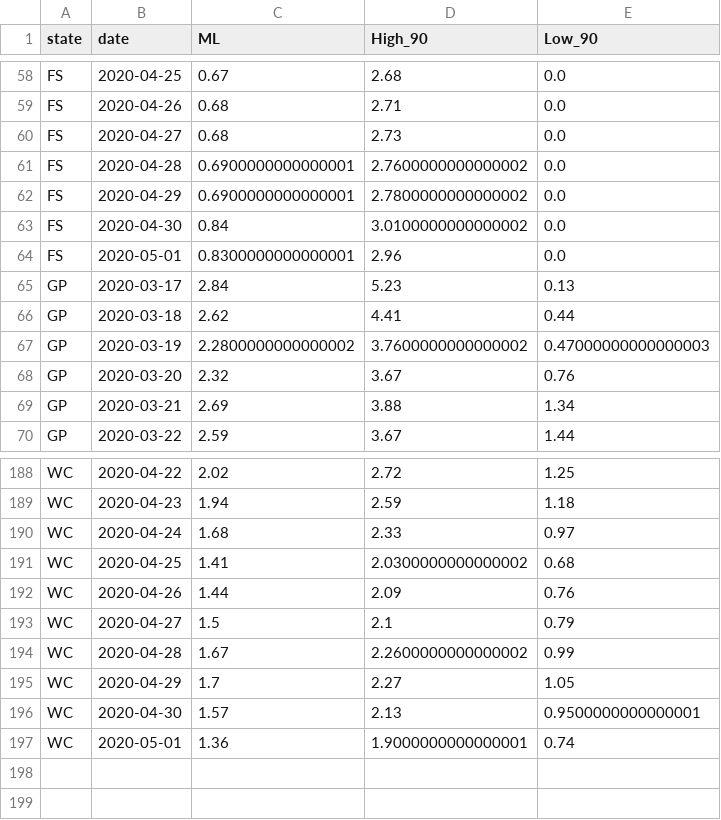
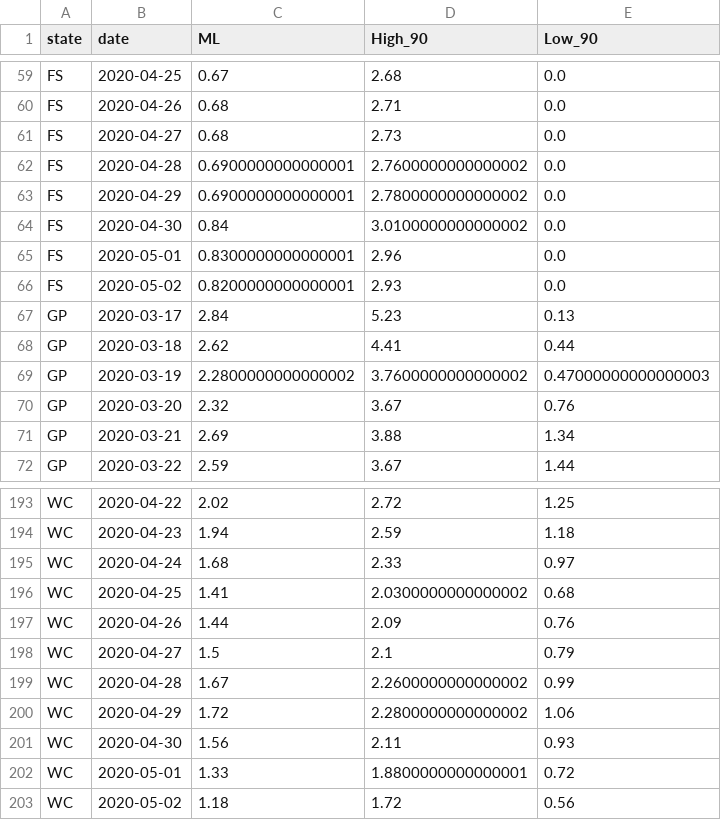
Before and after one commit to heerden/covid-19, a CSV file: data/calc/calculated_r0_sa_provincial_cumulative.csv, drawn as a sheet; only a part is shown, gaps mark what is left out; the diff covers the shown part only.

```diff
--- a/data/calc/calculated_r0_sa_provincial_cumulative.csv
+++ b/data/calc/calculated_r0_sa_provincial_cumulative.csv
@@ -64,2 +65,3 @@ FS,2020-04-30,0.84,3.0100000000000002,0.0
 FS,2020-05-01,0.8300000000000001,2.96,0.0
+FS,2020-05-02,0.8200000000000001,2.93,0.0
 GP,2020-03-17,2.84,5.23,0.13
@@ -194,4 +199,5 @@ WC,2020-04-27,1.5,2.1,0.79
 WC,2020-04-28,1.67,2.2600000000000002,0.99
-WC,2020-04-29,1.7,2.27,1.05
-WC,2020-04-30,1.57,2.13,0.9500000000000001
-WC,2020-05-01,1.36,1.9000000000000001,0.74
+WC,2020-04-29,1.72,2.2800000000000002,1.06
+WC,2020-04-30,1.56,2.11,0.93
+WC,2020-05-01,1.33,1.8800000000000001,0.72
+WC,2020-05-02,1.18,1.72,0.56
```
Also changed, not shown: 4 added rows and 28 edited cells elsewhere in this file, 4 other files.
